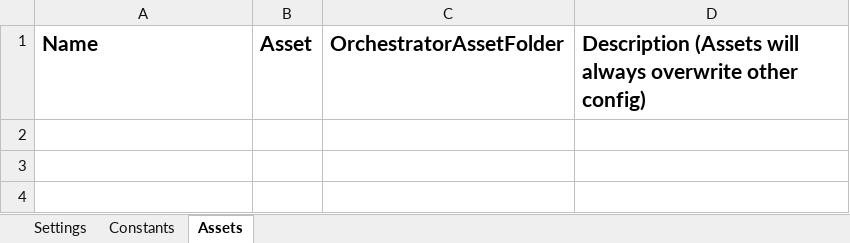
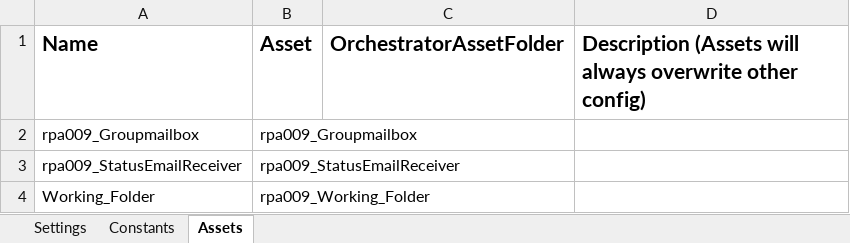
Before and after one commit to it-at-m/uipath-rpa_upl, an Excel workbook: UPL_Performer/Data/Config.xlsx, sheet Assets, drawn as a sheet; values as stored, in another font and other column widths than the file's, no borders; the diff names each change by its address in the sheet, - before the commit and + after, or states it on an @@ line.

```diff
--- a/UPL_Performer/Data/Config.xlsx (sheet Assets)
+++ b/UPL_Performer/Data/Config.xlsx (sheet Assets)
+row 2: rpa009_Groupmailbox | rpa009_Groupmailbox
+row 3: rpa009_StatusEmailReceiver | rpa009_StatusEmailReceiver
+row 4: Working_Folder | rpa009_Working_Folder
```
Also changed, not shown: sheet Constants, sheet Settings, 4 other files.
